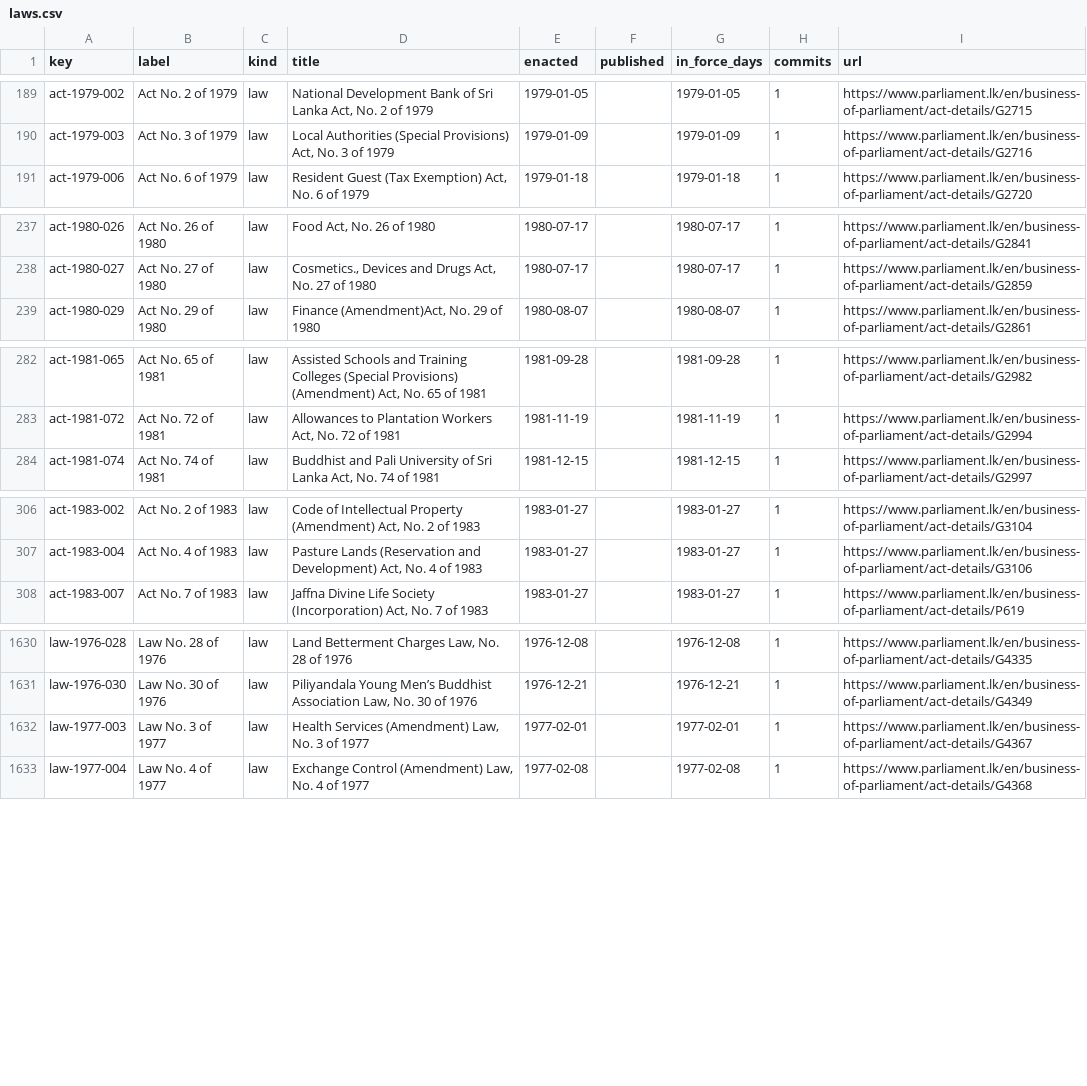
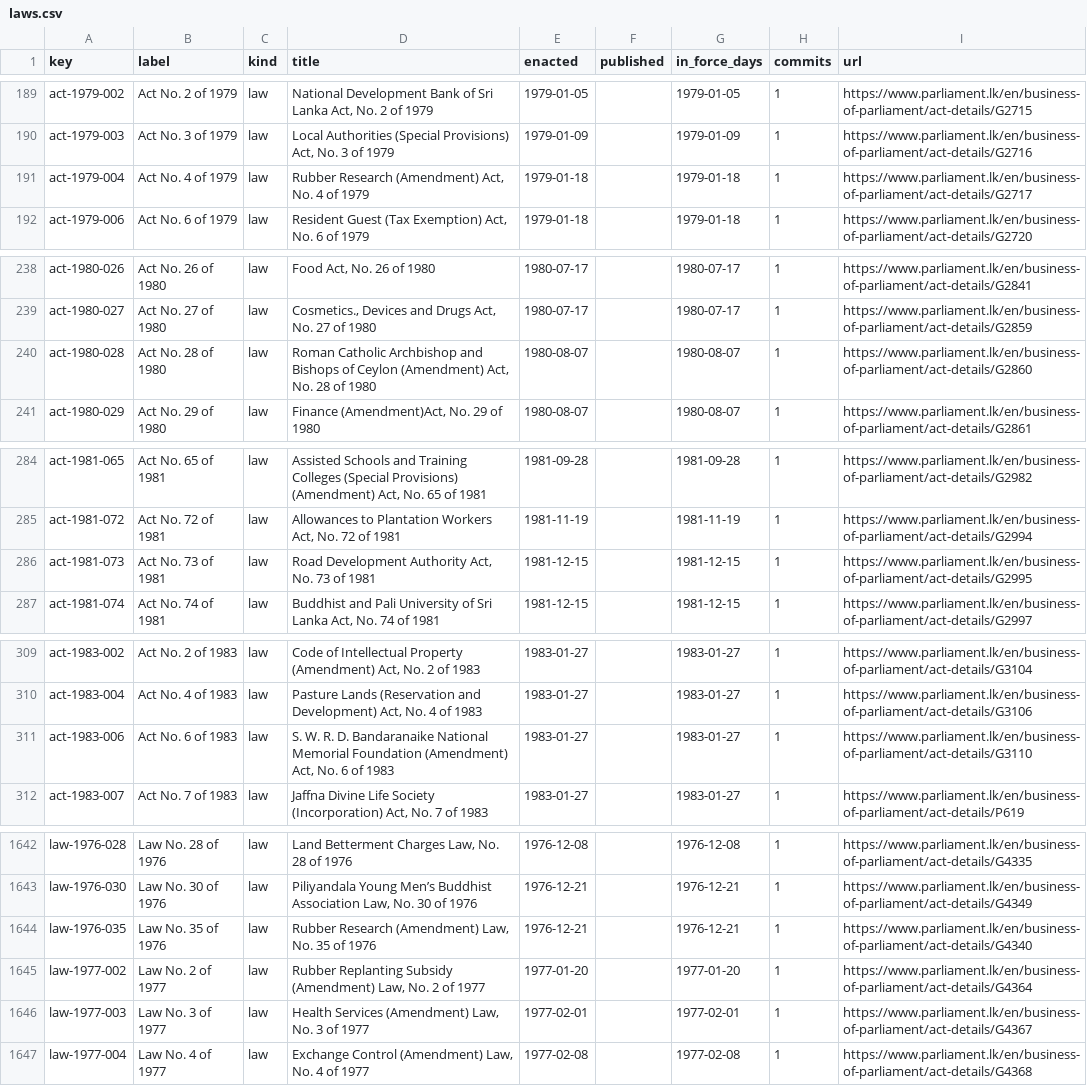
Before and after one commit to lexifina/sri-lanka-law, a CSV file: data/laws.csv, drawn as a sheet; only a part is shown, gaps mark what is left out; the diff covers the shown part only; the diff names each change by its address in the sheet, - before the commit and + after, or states it on an @@ line.

Commit message:
data/laws.csv: 16 new law versions (1663 laws listed)
Kind: documentation

```diff
--- a/data/laws.csv
+++ b/data/laws.csv
+row 191: act-1979-004 | Act No. 4 of 1979 | law | Rubber Research (Amendment) Act, No. 4 of 1979 | 1979-01-18 |  | 1979-01-18 | 1 | https://www.parliament.lk/en/business-of-parliament/act-details/G2717
+row 240: act-1980-028 | Act No. 28 of 1980 | law | Roman Catholic Archbishop and Bishops of Ceylon (Amendment) Act, No. 28 of 1980 | 1980-08-07 |  | 1980-08-07 | 1 | https://www.parliament.lk/en/business-of-parliament/act-details/G2860
+row 286: act-1981-073 | Act No. 73 of 1981 | law | Road Development Authority Act, No. 73 of 1981 | 1981-12-15 |  | 1981-12-15 | 1 | https://www.parliament.lk/en/business-of-parliament/act-details/G2995
+row 311: act-1983-006 | Act No. 6 of 1983 | law | S. W. R. D. Bandaranaike National Memorial Foundation (Amendment) Act, No. 6 of 1983 | 1983-01-27 |  | 1983-01-27 | 1 | https://www.parliament.lk/en/business-of-parliament/act-details/G3110
+row 1644: law-1976-035 | Law No. 35 of 1976 | law | Rubber Research (Amendment) Law, No. 35 of 1976 | 1976-12-21 |  | 1976-12-21 | 1 | https://www.parliament.lk/en/business-of-parliament/act-details/G4340
+row 1645: law-1977-002 | Law No. 2 of 1977 | law | Rubber Replanting Subsidy (Amendment) Law, No. 2 of 1977 | 1977-01-20 |  | 1977-01-20 | 1 | https://www.parliament.lk/en/business-of-parliament/act-details/G4364
```
Also changed, not shown: 8 added rows elsewhere in this file.
